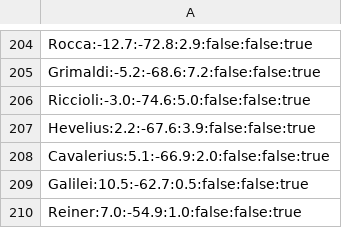
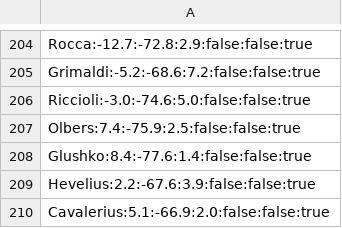
Before and after one commit to albireo77/moonrtx, a CSV file: moonrtx/data/moon_features.csv, drawn as a sheet; only a part is shown, gaps mark what is left out; the shorter side is filled out with more unchanged rows.

Commit message:
More craters

```diff
--- a/moonrtx/data/moon_features.csv
+++ b/moonrtx/data/moon_features.csv
@@ -206,2 +206,4 @@ Grimaldi:-5.2:-68.6:7.2:false:false:true
 Riccioli:-3.0:-74.6:5.0:false:false:true
+Olbers:7.4:-75.9:2.5:false:false:true
+Glushko:8.4:-77.6:1.4:false:false:true
 Hevelius:2.2:-67.6:3.9:false:false:true
```
